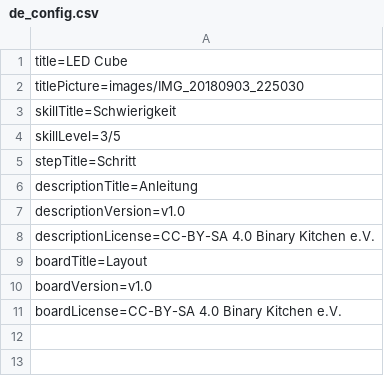
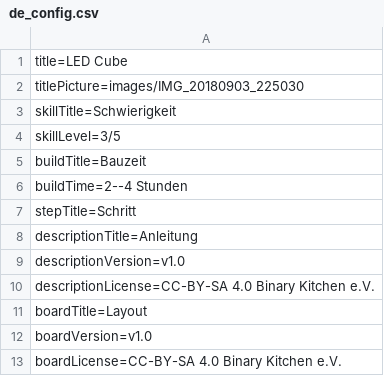
Before and after one commit to Binary-Kitchen/SolderingTutorial, a CSV file: CubeDIP/manual/configuration/de_config.csv, drawn as a sheet.

```diff
--- a/CubeDIP/manual/configuration/de_config.csv
+++ b/CubeDIP/manual/configuration/de_config.csv
@@ -4,2 +4,4 @@ skillTitle=Schwierigkeit
 skillLevel=3/5
+buildTitle=Bauzeit
+buildTime=2--4 Stunden
 stepTitle=Schritt
```
Also changed, not shown: CubeDIP/manual/configuration/en_config.csv.
